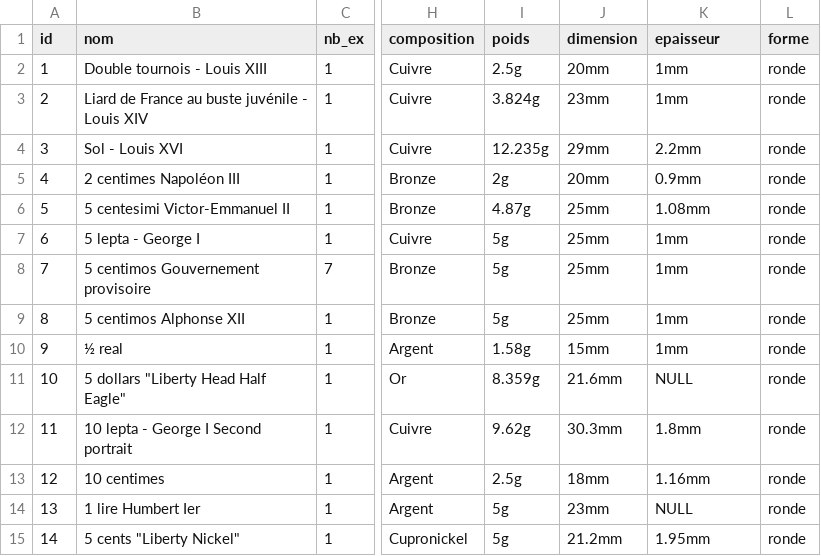
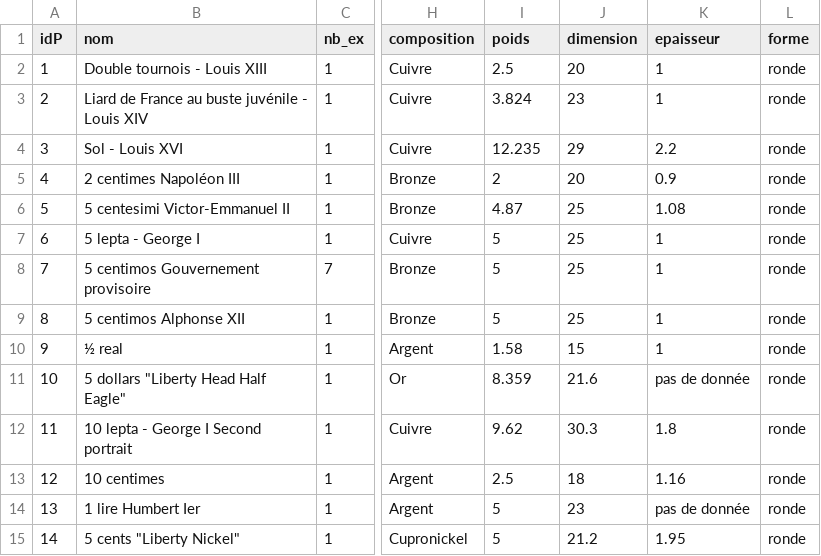
Before and after one commit to JoeKrister/NSI, a CSV file: SQL/projet/csv_piece.csv, drawn as a sheet; only a part is shown, gaps mark what is left out; the diff covers the shown part only; the diff names each change by its address in the sheet, - before the commit and + after, or states it on an @@ line.

```diff
--- a/SQL/projet/csv_piece.csv
+++ b/SQL/projet/csv_piece.csv
@@ column A (idP) renumbered in row 1 @@
-I2 (poids): 2.5g
+I2 (poids): 2.5
-J2 (dimension): 20mm
+J2 (dimension): 20
-K2:K3 (epaisseur): 1mm
+K2:K3 (epaisseur): 1
-I3 (poids): 3.824g
+I3 (poids): 3.824
-J3 (dimension): 23mm
+J3 (dimension): 23
-I4 (poids): 12.235g
+I4 (poids): 12.235
-J4 (dimension): 29mm
+J4 (dimension): 29
-K4 (epaisseur): 2.2mm
+K4 (epaisseur): 2.2
-I5 (poids): 2g
+I5 (poids): 2
-J5 (dimension): 20mm
+J5 (dimension): 20
-K5 (epaisseur): 0.9mm
+K5 (epaisseur): 0.9
-I6 (poids): 4.87g
+I6 (poids): 4.87
-J6:J9 (dimension): 25mm
+J6:J9 (dimension): 25
-K6 (epaisseur): 1.08mm
+K6 (epaisseur): 1.08
-I7:I9 (poids): 5g
+I7:I9 (poids): 5
-K7:K10 (epaisseur): 1mm
+K7:K10 (epaisseur): 1
-I10 (poids): 1.58g
+I10 (poids): 1.58
-J10 (dimension): 15mm
+J10 (dimension): 15
-I11 (poids): 8.359g
+I11 (poids): 8.359
-J11 (dimension): 21.6mm
+J11 (dimension): 21.6
-K11 (epaisseur): NULL
+K11 (epaisseur): pas de donnée
-I12 (poids): 9.62g
+I12 (poids): 9.62
-J12 (dimension): 30.3mm
+J12 (dimension): 30.3
-K12 (epaisseur): 1.8mm
+K12 (epaisseur): 1.8
-I13 (poids): 2.5g
+I13 (poids): 2.5
-J13 (dimension): 18mm
+J13 (dimension): 18
-K13 (epaisseur): 1.16mm
+K13 (epaisseur): 1.16
-I14:I15 (poids): 5g
+I14:I15 (poids): 5
-J14 (dimension): 23mm
+J14 (dimension): 23
-K14 (epaisseur): NULL
+K14 (epaisseur): pas de donnée
-J15 (dimension): 21.2mm
+J15 (dimension): 21.2
-K15 (epaisseur): 1.95mm
+K15 (epaisseur): 1.95
```
Also changed, not shown: 5 removed rows and 90 edited cells elsewhere in this file, 14 other files.
